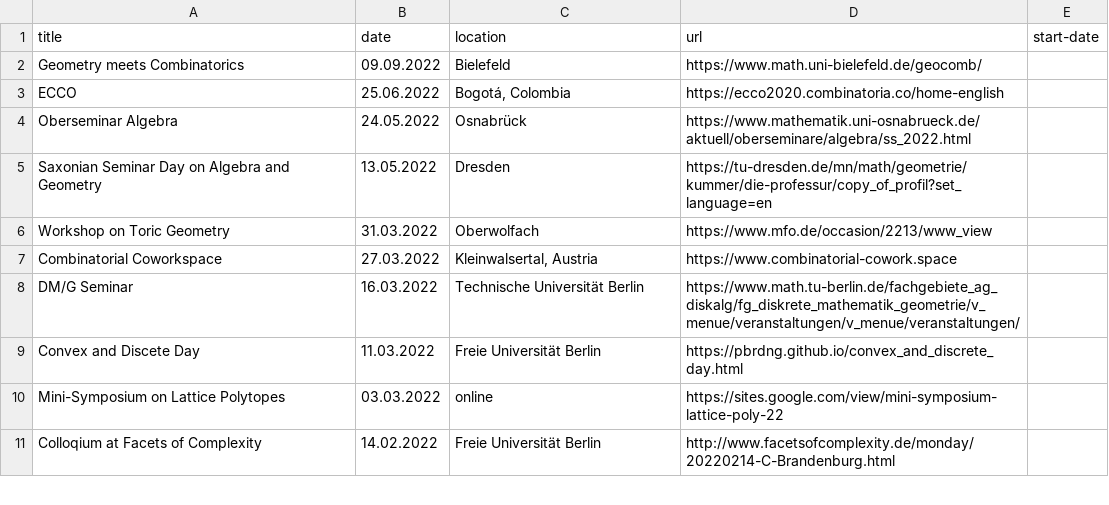
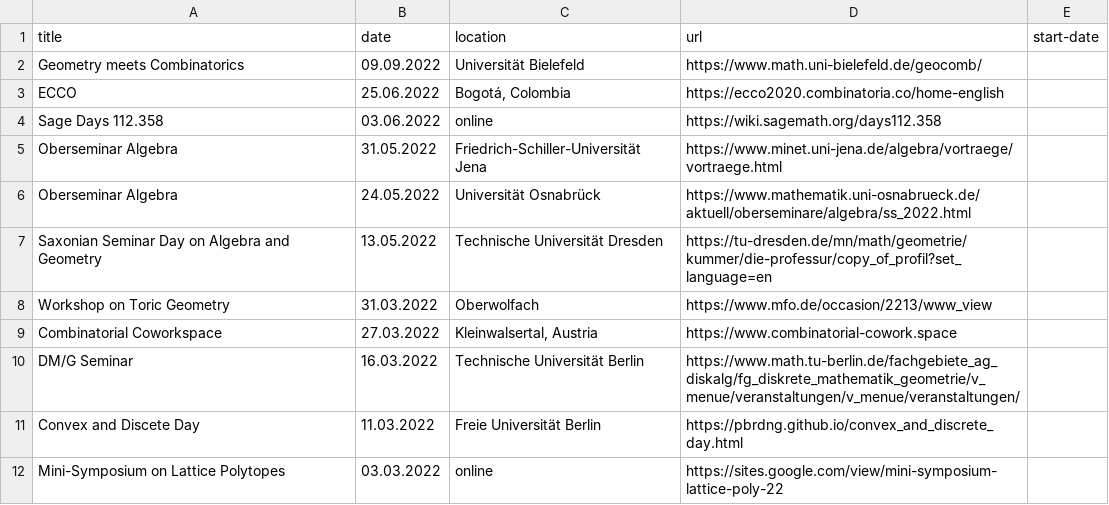
Before and after one commit to mariebrandenburg/mariebrandenburg.github.io, a CSV file: _data/events.csv, drawn as a sheet; only a part is shown; the shorter side is filled out with more unchanged rows.

Commit message:
update events

```diff
--- a/_data/events.csv
+++ b/_data/events.csv
@@ -1,6 +1,8 @@
 title,date,location,url,start-date
-Geometry meets Combinatorics,09.09.2022,Bielefeld,https://www.math.uni-bielefeld.de/geocomb/,
+Geometry meets Combinatorics,09.09.2022,Universität Bielefeld,https://www.math.uni-bielefeld.de/geocomb/,
 ECCO,25.06.2022,"Bogotá, Colombia",https://ecco2020.combinatoria.co/home-english,
-Oberseminar Algebra,24.05.2022,Osnabrück,https://www.mathematik.uni-osnabrueck.de/aktuell/oberseminare/algebra/ss_2022.html,
-Saxonian Seminar Day on Algebra and Geometry,13.05.2022,Dresden,https://tu-dresden.de/mn/math/geometrie/kummer/die-professur/copy_of_profil?set_language=en,
+Sage Days 112.358,03.06.2022,online,https://wiki.sagemath.org/days112.358,
+Oberseminar Algebra,31.05.2022,Friedrich-Schiller-Universität Jena,https://www.minet.uni-jena.de/algebra/vortraege/vortraege.html,
+Oberseminar Algebra,24.05.2022,Universität Osnabrück,https://www.mathematik.uni-osnabrueck.de/aktuell/oberseminare/algebra/ss_2022.html,
+Saxonian Seminar Day on Algebra and Geometry,13.05.2022,Technische Universität Dresden,https://tu-dresden.de/mn/math/geometrie/kummer/die-professur/copy_of_profil?set_language=en,
 Workshop on Toric Geometry,31.03.2022,Oberwolfach,https://www.mfo.de/occasion/2213/www_view,
```
